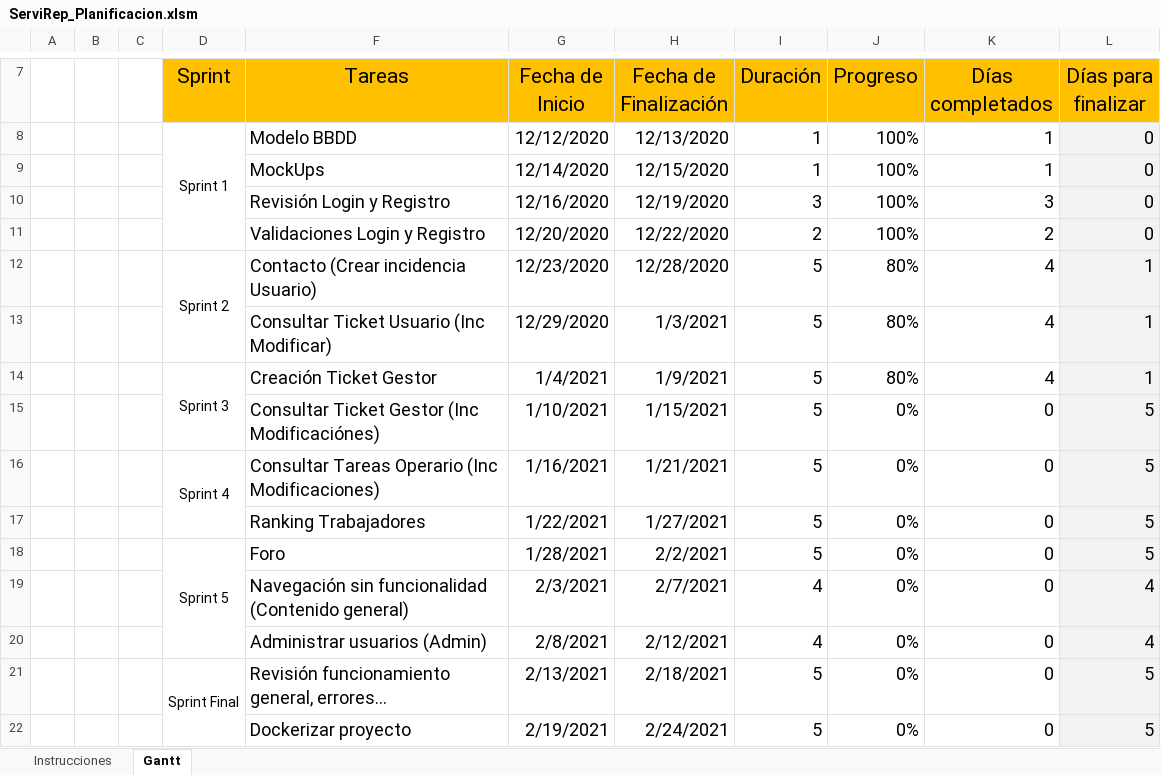
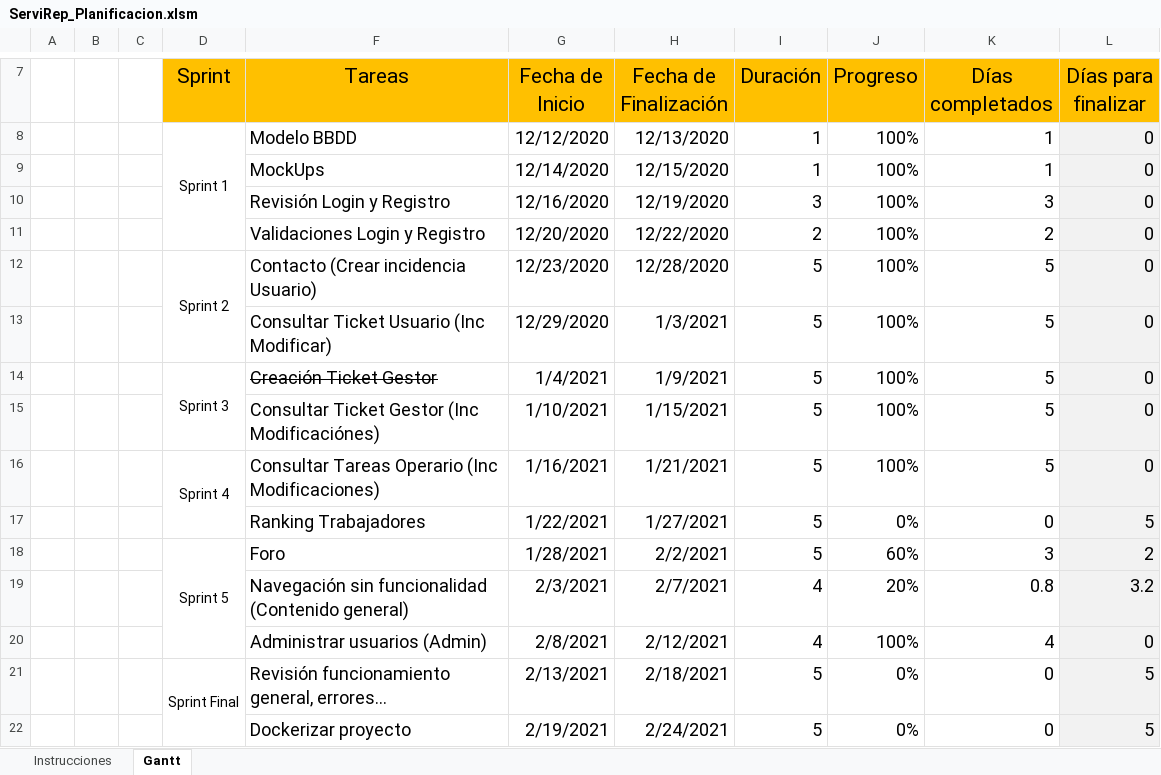
Before and after one commit to raul955/ProyectoFinalDaw, an Excel workbook: Documentacion/ServiRep_Planificacion.xlsm, sheet Gantt, drawn as a sheet; only a part is shown, gaps mark what is left out; values as stored, in another font and other column widths than the file's, no borders; charts and pictures not drawn; the diff names each change by its address in the sheet, - before the commit and + after, or states it on an @@ line.

```diff
--- a/Documentacion/ServiRep_Planificacion.xlsm (sheet Gantt)
+++ b/Documentacion/ServiRep_Planificacion.xlsm (sheet Gantt)
-J12:J14 (Progreso): 80%
+J12:J14 (Progreso): 100%
-K12:K14 (Días completados): 4
+K12:K14 (Días completados): 5
-L12:L14 (Días para finalizar): 1
+L12:L14 (Días para finalizar): 0
-F14 strikethrough: off
+F14 strikethrough: on
-J15:J16 (Progreso): 0%
+J15:J16 (Progreso): 100%
-K15:K16 (Días completados): 0
+K15:K16 (Días completados): 5
-L15:L16 (Días para finalizar): 5
+L15:L16 (Días para finalizar): 0
-J18 (Progreso): 0%
+J18 (Progreso): 60%
-K18 (Días completados): 0
+K18 (Días completados): 3
-L18 (Días para finalizar): 5
+L18 (Días para finalizar): 2
-J19 (Progreso): 0%
+J19 (Progreso): 20%
-K19 (Días completados): 0
+K19 (Días completados): 0.8
-L19 (Días para finalizar): 4
+L19 (Días para finalizar): 3.2
-J20 (Progreso): 0%
+J20 (Progreso): 100%
-K20 (Días completados): 0
+K20 (Días completados): 4
-L20 (Días para finalizar): 4
+L20 (Días para finalizar): 0
```
Also changed, not shown: charts or pictures, 46 other files.
